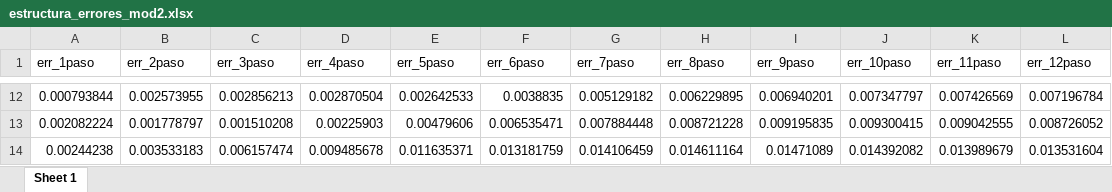
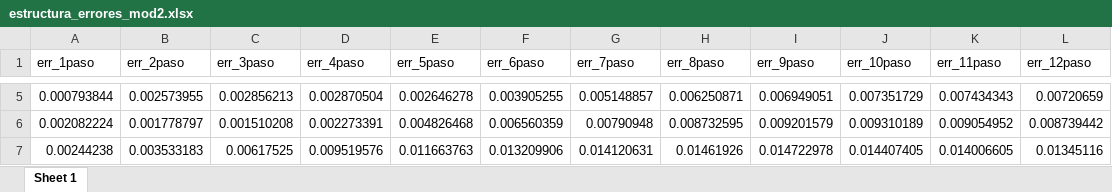
Before and after one commit to Argo-Econ/ARIMAX_Conditional_forecast, an Excel workbook: Datos_sal/estructura_errores_mod2.xlsx, sheet Sheet 1, drawn as a sheet; only a part is shown, gaps mark what is left out; values as stored, in another font and other column widths than the file's, no borders; addresses are those after the commit; the diff covers the shown part only; the diff names each change by its address in the sheet, - before the commit and + after, or states it on an @@ line.

```diff
--- a/Datos_sal/estructura_errores_mod2.xlsx (sheet Sheet 1)
+++ b/Datos_sal/estructura_errores_mod2.xlsx (sheet Sheet 1)
-E5 (err_5paso): 0.002642533
+E5 (err_5paso): 0.002646278
-F5 (err_6paso): 0.0038835
+F5 (err_6paso): 0.003905255
-G5 (err_7paso): 0.005129182
+G5 (err_7paso): 0.005148857
-H5 (err_8paso): 0.006229895
+H5 (err_8paso): 0.006250871
-I5 (err_9paso): 0.006940201
+I5 (err_9paso): 0.006949051
-J5 (err_10paso): 0.007347797
+J5 (err_10paso): 0.007351729
-K5 (err_11paso): 0.007426569
+K5 (err_11paso): 0.007434343
-L5 (err_12paso): 0.007196784
+L5 (err_12paso): 0.00720659
-D6 (err_4paso): 0.00225903
+D6 (err_4paso): 0.002273391
-E6 (err_5paso): 0.00479606
+E6 (err_5paso): 0.004826468
-F6 (err_6paso): 0.006535471
+F6 (err_6paso): 0.006560359
-G6 (err_7paso): 0.007884448
+G6 (err_7paso): 0.00790948
-H6 (err_8paso): 0.008721228
+H6 (err_8paso): 0.008732595
-I6 (err_9paso): 0.009195835
+I6 (err_9paso): 0.009201579
-J6 (err_10paso): 0.009300415
+J6 (err_10paso): 0.009310189
-K6 (err_11paso): 0.009042555
+K6 (err_11paso): 0.009054952
-L6 (err_12paso): 0.008726052
+L6 (err_12paso): 0.008739442
-C7 (err_3paso): 0.006157474
+C7 (err_3paso): 0.00617525
-D7 (err_4paso): 0.009485678
+D7 (err_4paso): 0.009519576
-E7 (err_5paso): 0.011635371
+E7 (err_5paso): 0.011663763
-F7 (err_6paso): 0.013181759
+F7 (err_6paso): 0.013209906
-G7 (err_7paso): 0.014106459
+G7 (err_7paso): 0.014120631
-H7 (err_8paso): 0.014611164
+H7 (err_8paso): 0.01461926
-I7 (err_9paso): 0.01471089
+I7 (err_9paso): 0.014722978
-J7 (err_10paso): 0.014392082
+J7 (err_10paso): 0.014407405
-K7 (err_11paso): 0.013989679
+K7 (err_11paso): 0.014006605
-L7 (err_12paso): 0.013531604
+L7 (err_12paso): 0.01345116
```
Also changed, not shown: 16 added rows, 16 removed rows and 30 edited cells elsewhere in this sheet, Base_Modelo_ARIMAX.xlsx, Datos_sal/estructura_errores_mod1.xlsx, 6 other files.
